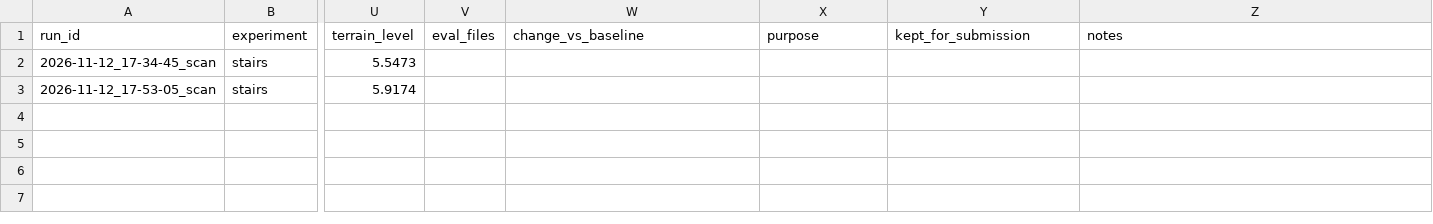
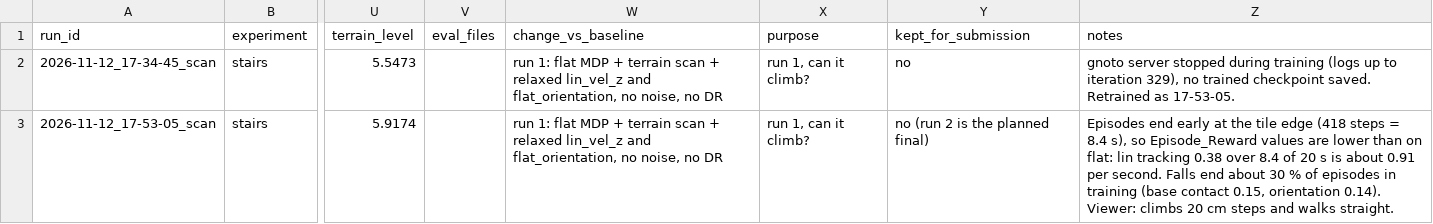
Before and after one commit to melvynhuynh/rl_unitree_go2, a CSV file: results/nb03_stairs_training_runs.csv, drawn as a sheet; only a part is shown, gaps mark what is left out; the diff names each change by its address in the sheet, - before the commit and + after, or states it on an @@ line.

Commit message:
Run log: notes for stairs run 1

```diff
--- a/results/nb03_stairs_training_runs.csv
+++ b/results/nb03_stairs_training_runs.csv
-W2:W3 (change_vs_baseline): (empty)
+W2:W3 (change_vs_baseline): run 1: flat MDP + terrain scan + relaxed lin_vel_z and flat_orientation, no noise, no DR
-X2:X3 (purpose): (empty)
+X2:X3 (purpose): run 1, can it climb?
-Y2 (kept_for_submission): (empty)
+Y2 (kept_for_submission): no
-Z2 (notes): (empty)
+Z2 (notes): gnoto server stopped during training (logs up to iteration 329), no trained checkpoint saved. Retrained as 17-53-05.
-Y3 (kept_for_submission): (empty)
+Y3 (kept_for_submission): no (run 2 is the planned final)
-Z3 (notes): (empty)
+Z3 (notes): Episodes end early at the tile edge (418 steps = 8.4 s), so Episode_Reward values are lower than on flat: lin tracking 0.38 over 8.4 of 20 s is about 0.91 per second. Falls end about 30 % of episodes in training (base contact 0.15, orientation 0.14). Viewer: climbs 20 cm steps and walks straight.
```
Also changed, not shown: 1 other file.
